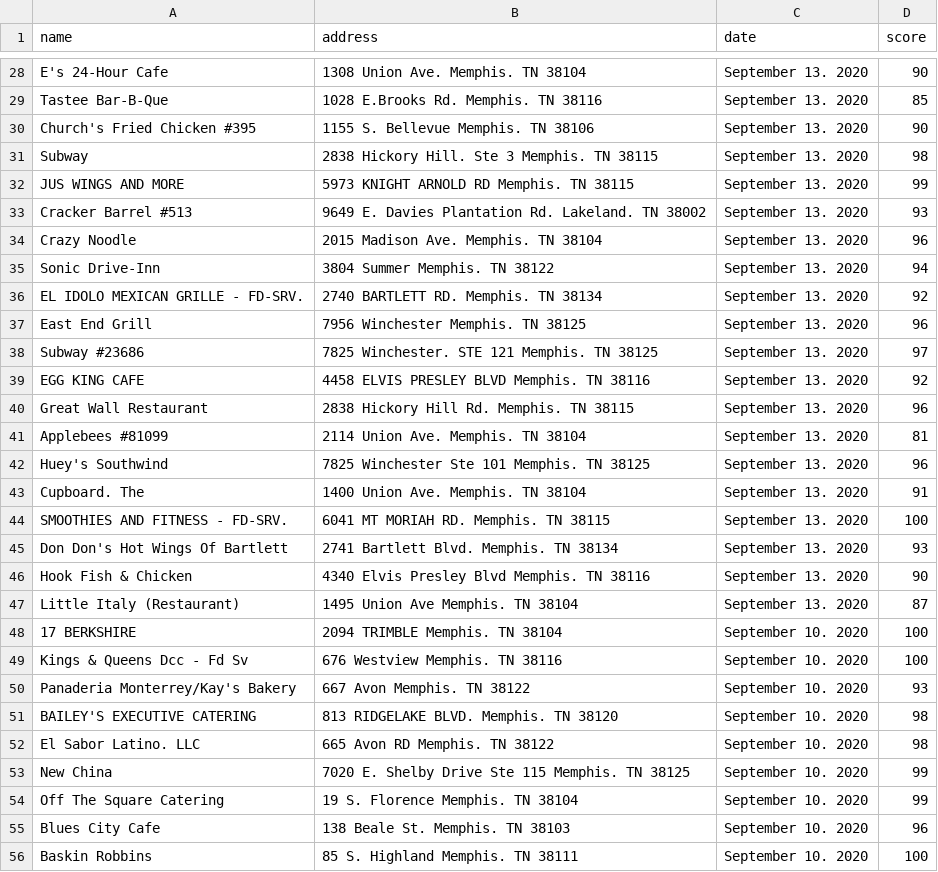
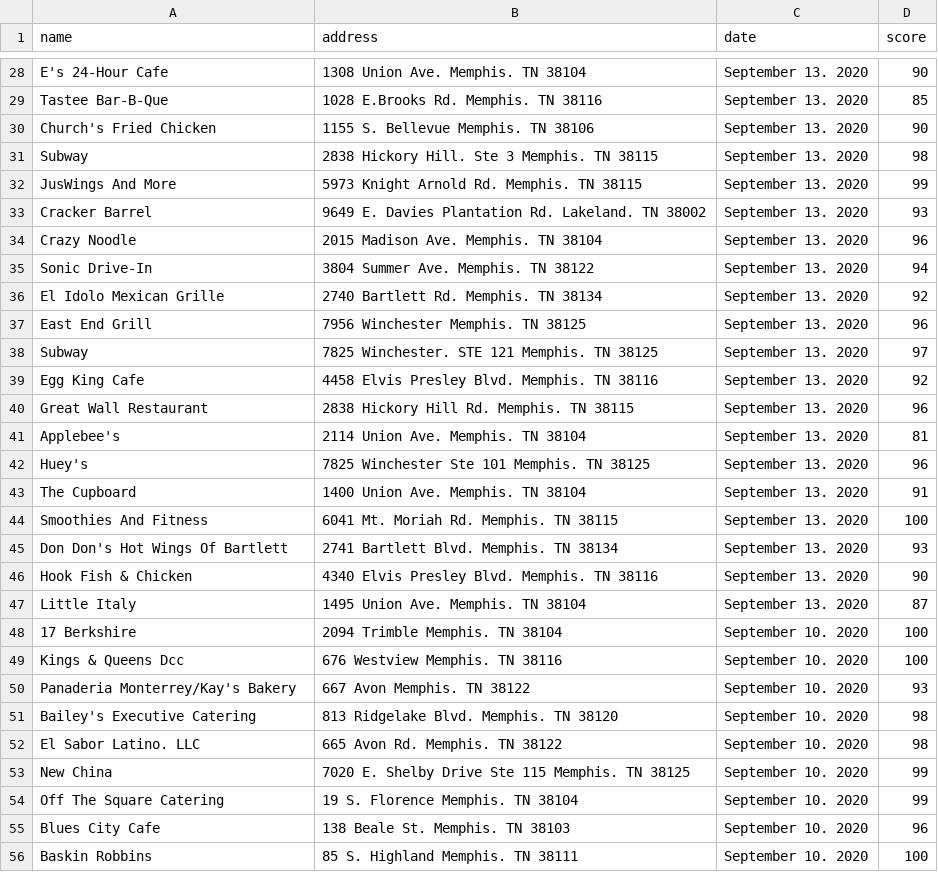
Before and after one commit to COMP4081GroupK/CleanEats, a CSV file: app/src/main/res/raw/shelby.csv, drawn as a sheet; only a part is shown, gaps mark what is left out; the diff covers the shown part only.

```diff
--- a/app/src/main/res/raw/shelby.csv
+++ b/app/src/main/res/raw/shelby.csv
@@ -30 +30 @@ Tastee Bar-B-Que,1028 E.Brooks Rd.  Memphis. TN 38116,September 13. 2020,85
-Church's Fried Chicken #395,1155 S. Bellevue  Memphis. TN 38106,September 13. 2020,90
+Church's Fried Chicken,1155 S. Bellevue Memphis. TN 38106,September 13. 2020,90
@@ -32,2 +32,2 @@ Subway,2838 Hickory Hill. Ste 3  Memphis. TN 38115,September 13. 2020,98
-JUS WINGS AND MORE,5973 KNIGHT ARNOLD RD  Memphis. TN 38115,September 13. 2020,99
-Cracker Barrel #513,9649 E. Davies Plantation Rd.  Lakeland. TN 38002,September 13. 2020,93
+JusWings And More,5973 Knight Arnold Rd. Memphis. TN 38115,September 13. 2020,99
+Cracker Barrel,9649 E. Davies Plantation Rd. Lakeland. TN 38002,September 13. 2020,93
@@ -35,2 +35,2 @@ Crazy Noodle,2015 Madison Ave.  Memphis. TN 38104,September 13. 2020,96
-Sonic Drive-Inn,3804 Summer  Memphis. TN 38122,September 13. 2020,94
-EL IDOLO MEXICAN GRILLE - FD-SRV.,2740 BARTLETT RD.  Memphis. TN 38134,September 13. 2020,92
+Sonic Drive-In,3804 Summer Ave. Memphis. TN 38122,September 13. 2020,94
+El Idolo Mexican Grille,2740 Bartlett Rd. Memphis. TN 38134,September 13. 2020,92
@@ -38,2 +38,2 @@ East End Grill,7956 Winchester  Memphis. TN 38125,September 13. 2020,96
-Subway #23686,7825 Winchester. STE 121  Memphis. TN 38125,September 13. 2020,97
-EGG KING CAFE,4458 ELVIS PRESLEY BLVD  Memphis. TN 38116,September 13. 2020,92
+Subway,7825 Winchester. STE 121 Memphis. TN 38125,September 13. 2020,97
+Egg King Cafe,4458 Elvis Presley Blvd. Memphis. TN 38116,September 13. 2020,92
@@ -41,4 +41,4 @@ Great Wall Restaurant,2838 Hickory Hill Rd.  Memphis. TN 38115,September 13. 202
-Applebees #81099,2114 Union Ave.  Memphis. TN 38104,September 13. 2020,81
-Huey's Southwind,7825 Winchester Ste 101  Memphis. TN 38125,September 13. 2020,96
-Cupboard. The,1400 Union Ave.  Memphis. TN 38104,September 13. 2020,91
-SMOOTHIES AND FITNESS - FD-SRV.,6041 MT MORIAH RD.  Memphis. TN 38115,September 13. 2020,100
+Applebee's,2114 Union Ave. Memphis. TN 38104,September 13. 2020,81
+Huey's,7825 Winchester Ste 101 Memphis. TN 38125,September 13. 2020,96
+The Cupboard,1400 Union Ave. Memphis. TN 38104,September 13. 2020,91
+Smoothies And Fitness,6041 Mt. Moriah Rd. Memphis. TN 38115,September 13. 2020,100
@@ -46,4 +46,4 @@ Don Don's Hot Wings Of Bartlett,2741 Bartlett Blvd.  Memphis. TN 38134,September
-Hook Fish & Chicken,4340 Elvis Presley Blvd  Memphis. TN 38116,September 13. 2020,90
-Little Italy (Restaurant),1495 Union Ave  Memphis. TN 38104,September 13. 2020,87
-17 BERKSHIRE,2094 TRIMBLE  Memphis. TN 38104,September 10. 2020,100
-Kings & Queens Dcc - Fd Sv,676 Westview  Memphis. TN 38116,September 10. 2020,100
+Hook Fish & Chicken,4340 Elvis Presley Blvd. Memphis. TN 38116,September 13. 2020,90
+Little Italy,1495 Union Ave. Memphis. TN 38104,September 13. 2020,87
+17 Berkshire,2094 Trimble Memphis. TN 38104,September 10. 2020,100
+Kings & Queens Dcc,676 Westview Memphis. TN 38116,September 10. 2020,100
@@ -51,2 +51,2 @@ Panaderia Monterrey/Kay's Bakery,667 Avon  Memphis. TN 38122,September 10. 2020,
-BAILEY'S EXECUTIVE CATERING,813 RIDGELAKE BLVD.  Memphis. TN 38120,September 10. 2020,98
-El Sabor Latino. LLC,665 Avon RD  Memphis. TN 38122,September 10. 2020,98
+Bailey's Executive Catering,813 Ridgelake Blvd. Memphis. TN 38120,September 10. 2020,98
+El Sabor Latino. LLC,665 Avon Rd. Memphis. TN 38122,September 10. 2020,98
```
Also changed, not shown: 79 edited cells elsewhere in this file.
